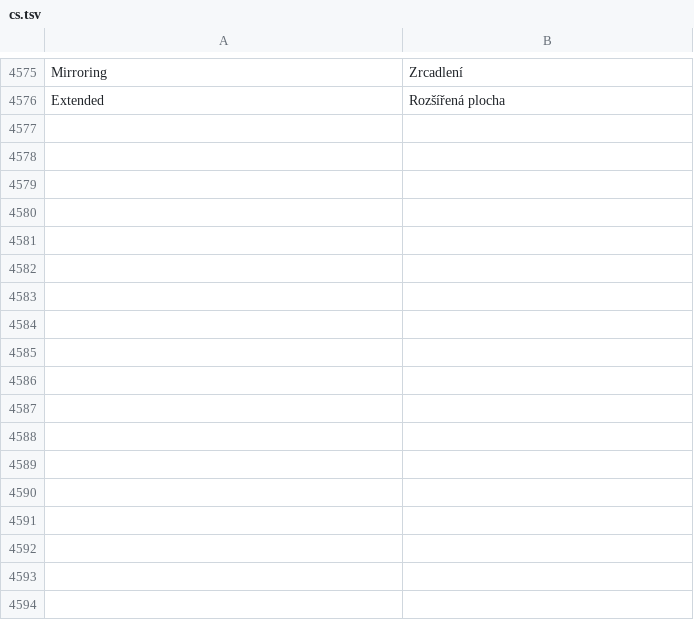
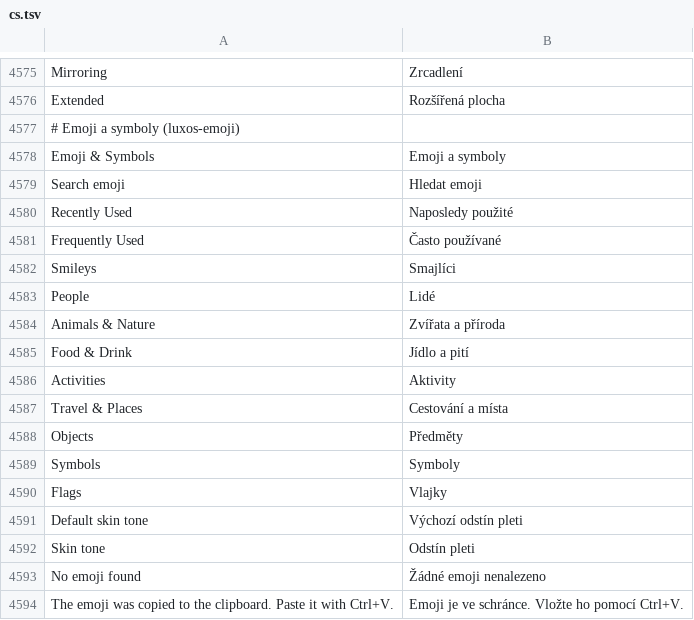
Before and after one commit to luxopes/LuxOS-Arch, a TSV file: packages/luxos-i18n/files/cs.tsv, drawn as a sheet; only a part is shown, gaps mark what is left out; the diff names each change by its address in the sheet, - before the commit and + after, or states it on an @@ line.

```diff
--- a/packages/luxos-i18n/files/cs.tsv
+++ b/packages/luxos-i18n/files/cs.tsv
+row 4577: # Emoji a symboly (luxos-emoji)
+row 4578: Emoji & Symbols | Emoji a symboly
+row 4579: Search emoji | Hledat emoji
+row 4580: Recently Used | Naposledy použité
+row 4581: Frequently Used | Často používané
+row 4582: Smileys | Smajlíci
+row 4583: People | Lidé
+row 4584: Animals & Nature | Zvířata a příroda
+row 4585: Food & Drink | Jídlo a pití
+row 4586: Activities | Aktivity
+row 4587: Travel & Places | Cestování a místa
+row 4588: Objects | Předměty
+row 4589: Symbols | Symboly
+row 4590: Flags | Vlajky
+row 4591: Default skin tone | Výchozí odstín pleti
+row 4592: Skin tone | Odstín pleti
+row 4593: No emoji found | Žádné emoji nenalezeno
+row 4594: The emoji was copied to the clipboard. Paste it with Ctrl+V. | Emoji je ve schránce. Vložte ho pomocí Ctrl+V.
```
Also changed, not shown: packages/luxos-i18n/files/de.tsv, packages/luxos-i18n/files/nl.tsv, 35 other files.
